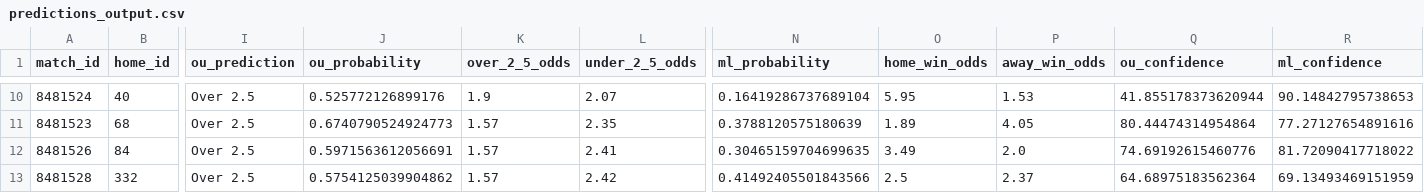
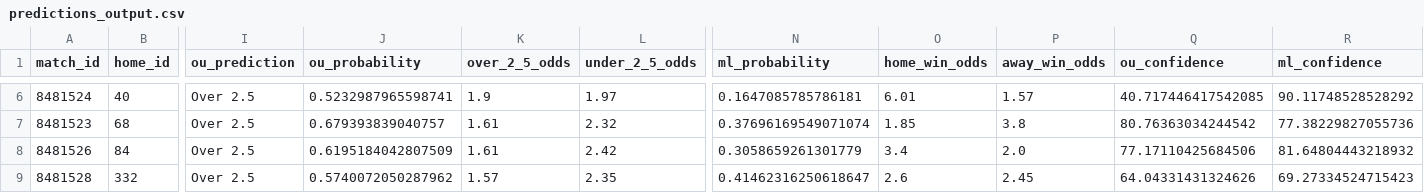
Before and after one commit to iampreetdave/new-football, a CSV file: predictions_output.csv, drawn as a sheet; only a part is shown, gaps mark what is left out; addresses are those after the commit; the diff covers the shown part only; the diff names each change by its address in the sheet, - before the commit and + after, or states it on an @@ line.

```diff
--- a/predictions_output.csv
+++ b/predictions_output.csv
-J6 (ou_probability): 0.525772126899176
+J6 (ou_probability): 0.5232987965598741
-L6 (under_2_5_odds): 2.07
+L6 (under_2_5_odds): 1.97
-N6 (ml_probability): 0.16419286737689104
+N6 (ml_probability): 0.1647085785786181
-O6 (home_win_odds): 5.95
+O6 (home_win_odds): 6.01
-P6 (away_win_odds): 1.53
+P6 (away_win_odds): 1.57
-Q6 (ou_confidence): 41.855178373620944
+Q6 (ou_confidence): 40.717446417542085
-R6 (ml_confidence): 90.14842795738653
+R6 (ml_confidence): 90.11748528528292
-J7 (ou_probability): 0.6740790524924773
+J7 (ou_probability): 0.679393839040757
-K7:K8 (over_2_5_odds): 1.57
+K7:K8 (over_2_5_odds): 1.61
-L7 (under_2_5_odds): 2.35
+L7 (under_2_5_odds): 2.32
-N7 (ml_probability): 0.3788120575180639
+N7 (ml_probability): 0.37696169549071074
-O7 (home_win_odds): 1.89
+O7 (home_win_odds): 1.85
-P7 (away_win_odds): 4.05
+P7 (away_win_odds): 3.8
-Q7 (ou_confidence): 80.44474314954864
+Q7 (ou_confidence): 80.76363034244542
-R7 (ml_confidence): 77.27127654891616
+R7 (ml_confidence): 77.38229827055736
-J8 (ou_probability): 0.5971563612056691
+J8 (ou_probability): 0.6195184042807509
-L8 (under_2_5_odds): 2.41
+L8 (under_2_5_odds): 2.42
-N8 (ml_probability): 0.30465159704699635
+N8 (ml_probability): 0.3058659261301779
-O8 (home_win_odds): 3.49
+O8 (home_win_odds): 3.4
-Q8 (ou_confidence): 74.69192615460776
+Q8 (ou_confidence): 77.17110425684506
-R8 (ml_confidence): 81.72090417718022
+R8 (ml_confidence): 81.64804443218932
-J9 (ou_probability): 0.5754125039904862
+J9 (ou_probability): 0.5740072050287962
-L9 (under_2_5_odds): 2.42
+L9 (under_2_5_odds): 2.35
-N9 (ml_probability): 0.41492405501843566
+N9 (ml_probability): 0.41462316250618647
-O9 (home_win_odds): 2.5
+O9 (home_win_odds): 2.6
-P9 (away_win_odds): 2.37
+P9 (away_win_odds): 2.45
-Q9 (ou_confidence): 64.68975183562364
+Q9 (ou_confidence): 64.04331431324626
-R9 (ml_confidence): 69.13493469151959
+R9 (ml_confidence): 69.27334524715423
```
Also changed, not shown: 4 removed rows and 28 edited cells elsewhere in this file, live.csv.
